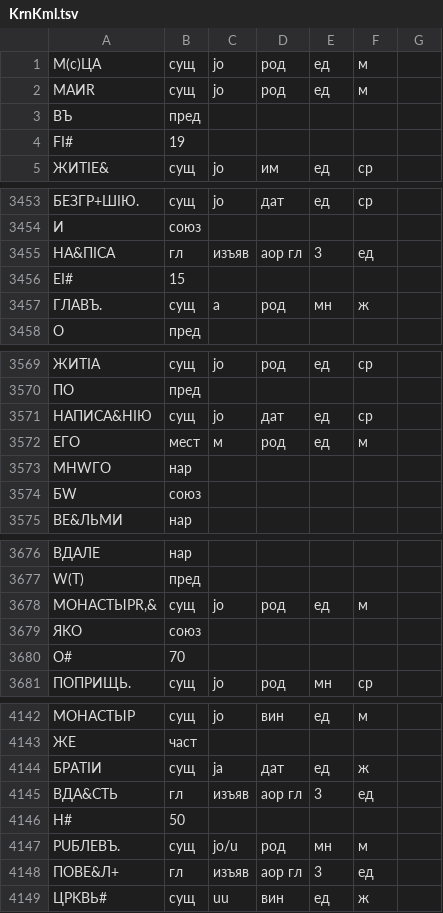
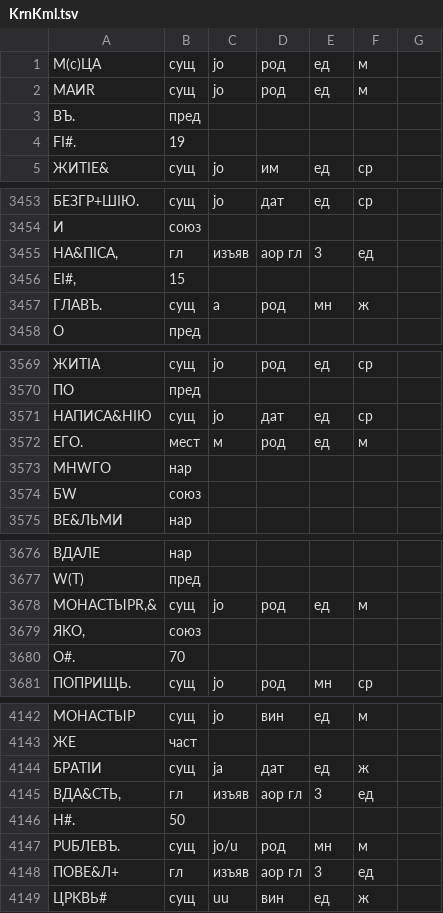
Before and after one commit to vintagentleman/scat-content, a TSV file: annotation/morphological/KrnKml.tsv, drawn as a sheet; only a part is shown, gaps mark what is left out; removed rows and columns are numbered as before the commit, all else as after; the diff covers the shown part only; the diff names each change by its address in the sheet, - before the commit and + after, or states it on an @@ line.

```diff
--- a/annotation/morphological/KrnKml.tsv
+++ b/annotation/morphological/KrnKml.tsv
-A3: BЪ
+A3: BЪ.
-A4: FI#
+A4: FI#.
-A3455: HA&ПICA
+A3455: HA&ПICA,
-A3456: EI#
+A3456: EI#,
-row 3572: EГO | мест | м | род | ед | м
+row 3572: EГO. | мест | м | род | ед | м
-A3679: ЯKO
+A3679: ЯKO,
-A3680: O#
+A3680: O#.
-A4145: BДA&CTЬ
+A4145: BДA&CTЬ,
-A4146: Н#
+A4146: Н#.
```
Also changed, not shown: 8 edited cells elsewhere in this file, 2 other files.
